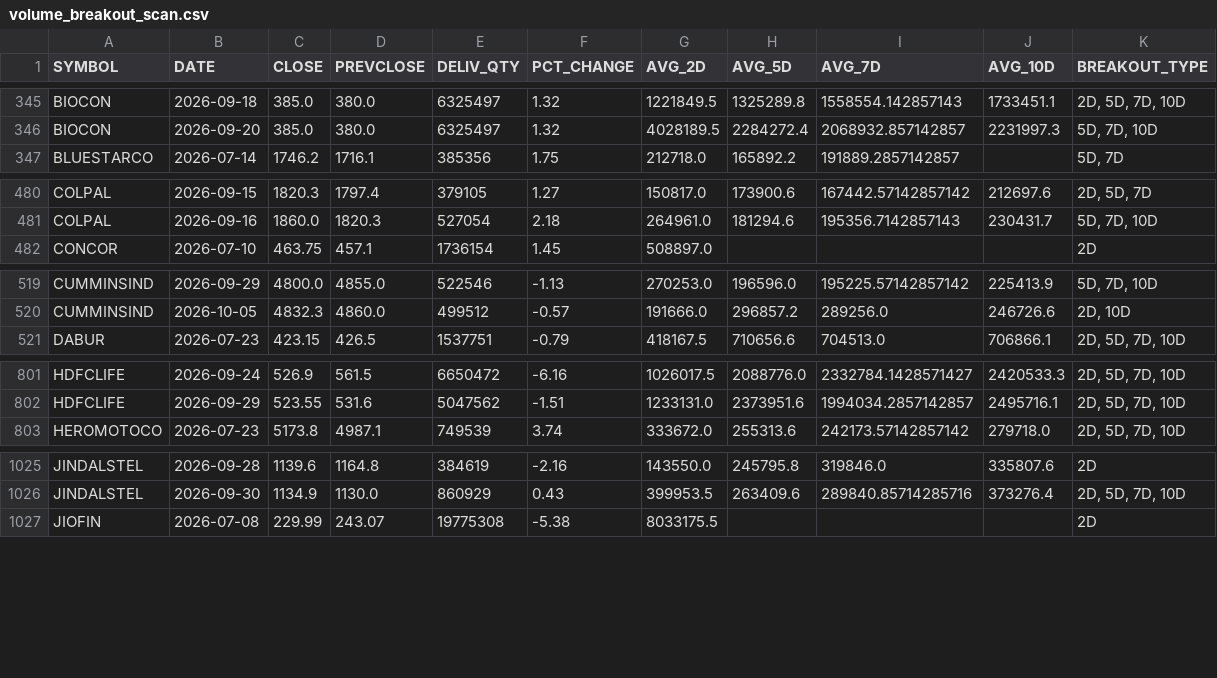
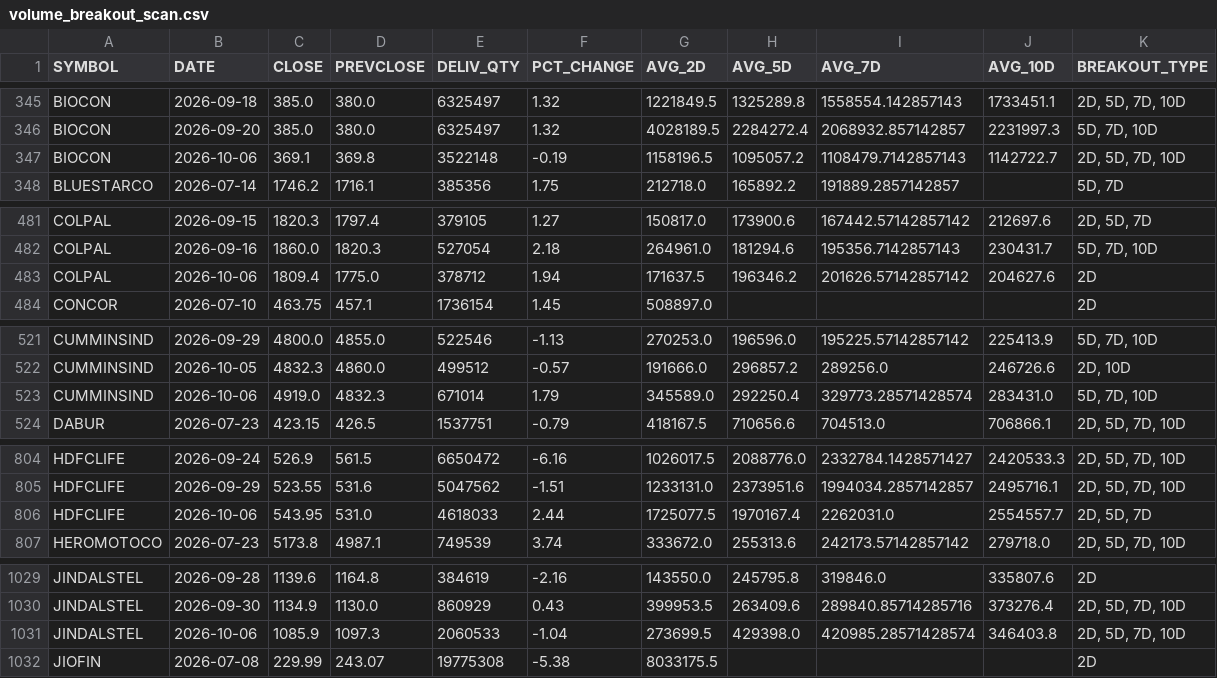
Before and after one commit to ps3sep1995-collab/DelivQty-Analysis, a CSV file: data/processed/volume_breakout_scan.csv, drawn as a sheet; only a part is shown, gaps mark what is left out; the diff covers the shown part only.

```diff
--- a/data/processed/volume_breakout_scan.csv
+++ b/data/processed/volume_breakout_scan.csv
@@ -346,2 +346,3 @@ BIOCON,2026-09-18,385.0,380.0,6325497,1.32,1221849.5,1325289.8,1558554.142857143
 BIOCON,2026-09-20,385.0,380.0,6325497,1.32,4028189.5,2284272.4,2068932.857142857,2231997.3,"5D, 7D, 10D"
+BIOCON,2026-10-06,369.1,369.8,3522148,-0.19,1158196.5,1095057.2,1108479.7142857143,1142722.7,"2D, 5D, 7D, 10D"
 BLUESTARCO,2026-07-14,1746.2,1716.1,385356,1.75,212718.0,165892.2,191889.2857142857,,"5D, 7D"
@@ -481,2 +482,3 @@ COLPAL,2026-09-15,1820.3,1797.4,379105,1.27,150817.0,173900.6,167442.57142857142
 COLPAL,2026-09-16,1860.0,1820.3,527054,2.18,264961.0,181294.6,195356.7142857143,230431.7,"5D, 7D, 10D"
+COLPAL,2026-10-06,1809.4,1775.0,378712,1.94,171637.5,196346.2,201626.57142857142,204627.6,2D
 CONCOR,2026-07-10,463.75,457.1,1736154,1.45,508897.0,,,,2D
@@ -520,2 +522,3 @@ CUMMINSIND,2026-09-29,4800.0,4855.0,522546,-1.13,270253.0,196596.0,195225.571428
 CUMMINSIND,2026-10-05,4832.3,4860.0,499512,-0.57,191666.0,296857.2,289256.0,246726.6,"2D, 10D"
+CUMMINSIND,2026-10-06,4919.0,4832.3,671014,1.79,345589.0,292250.4,329773.28571428574,283431.0,"5D, 7D, 10D"
 DABUR,2026-07-23,423.15,426.5,1537751,-0.79,418167.5,710656.6,704513.0,706866.1,"2D, 5D, 7D, 10D"
@@ -802,2 +805,3 @@ HDFCLIFE,2026-09-24,526.9,561.5,6650472,-6.16,1026017.5,2088776.0,2332784.142857
 HDFCLIFE,2026-09-29,523.55,531.6,5047562,-1.51,1233131.0,2373951.6,1994034.2857142857,2495716.1,"2D, 5D, 7D, 10D"
+HDFCLIFE,2026-10-06,543.95,531.0,4618033,2.44,1725077.5,1970167.4,2262031.0,2554557.7,"2D, 5D, 7D"
 HEROMOTOCO,2026-07-23,5173.8,4987.1,749539,3.74,333672.0,255313.6,242173.57142857142,279718.0,"2D, 5D, 7D, 10D"
@@ -1026,2 +1030,3 @@ JINDALSTEL,2026-09-28,1139.6,1164.8,384619,-2.16,143550.0,245795.8,319846.0,3358
 JINDALSTEL,2026-09-30,1134.9,1130.0,860929,0.43,399953.5,263409.6,289840.85714285716,373276.4,"2D, 5D, 7D, 10D"
+JINDALSTEL,2026-10-06,1085.9,1097.3,2060533,-1.04,273699.5,429398.0,420985.28571428574,346403.8,"2D, 5D, 7D, 10D"
 JIOFIN,2026-07-08,229.99,243.07,19775308,-5.38,8033175.5,,,,2D
```
Also changed, not shown: 10 added rows elsewhere in this file, 2 other files.
